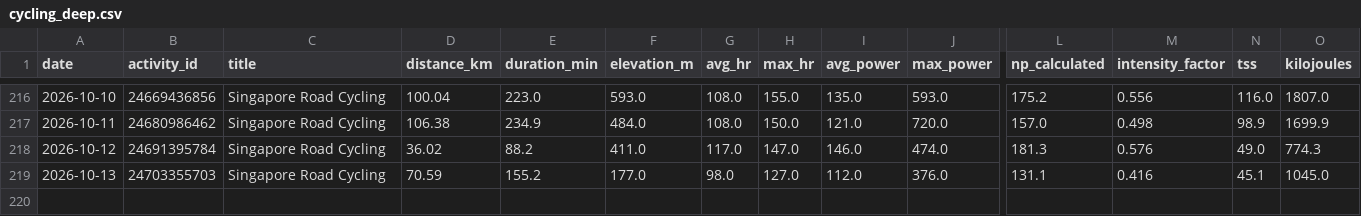
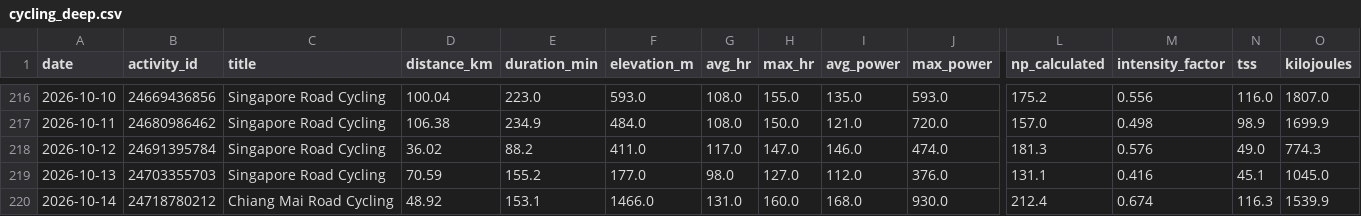
Before and after one commit to esquiremurphington/training-data, a CSV file: cycling_deep.csv, drawn as a sheet; only a part is shown, gaps mark what is left out; rows hold the shown columns only; the diff names each change by its address in the sheet, - before the commit and + after, or states it on an @@ line.

Commit message:
sync Cycling — Deep — 2026-10-15 00:30 UTC

```diff
--- a/cycling_deep.csv
+++ b/cycling_deep.csv
+row 220: 2026-10-14 | 24718780212 | Chiang Mai Road Cycling | 48.92 | 153.1 | 1466.0 | 131.0 | 160.0 | 168.0 | 930.0 | 212.4 | 0.674 | 116.3 | 1539.9
```
